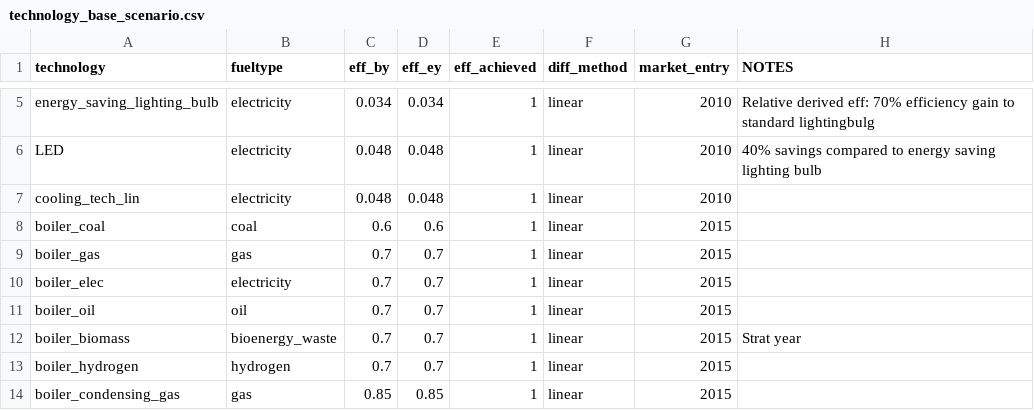
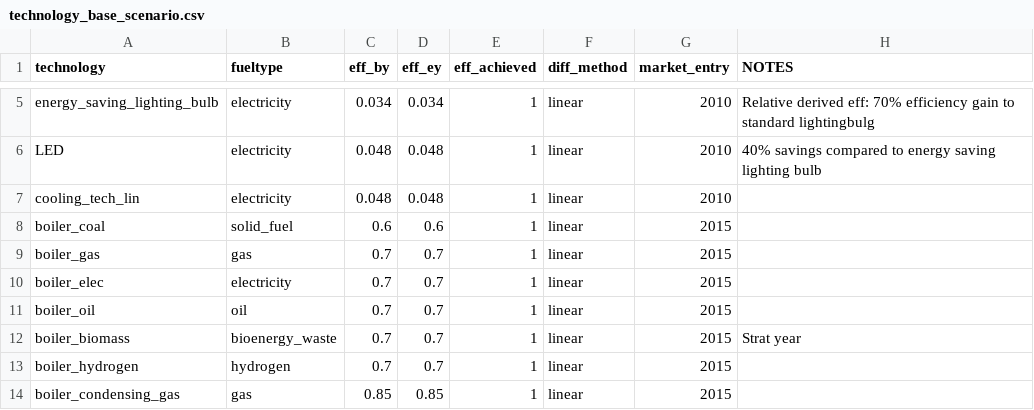
Before and after one commit to nismod/energy_demand, a CSV file: data/scenario_and_base_data/technology_base_scenario.csv, drawn as a sheet; only a part is shown, gaps mark what is left out.

Commit message:
added all enduses fuels, load weater data...

```diff
--- a/data/scenario_and_base_data/technology_base_scenario.csv
+++ b/data/scenario_and_base_data/technology_base_scenario.csv
@@ -7,3 +7,3 @@ LED,electricity,0.048,0.048,1,linear,2010,40% savings compared to energy saving
 cooling_tech_lin,electricity,0.048,0.048,1,linear,2010,
-boiler_coal,coal,0.6,0.6,1,linear,2015,
+boiler_coal,solid_fuel,0.6,0.6,1,linear,2015,
 boiler_gas,gas,0.7,0.7,1,linear,2015,
```
Also changed, not shown: 29 other files.
